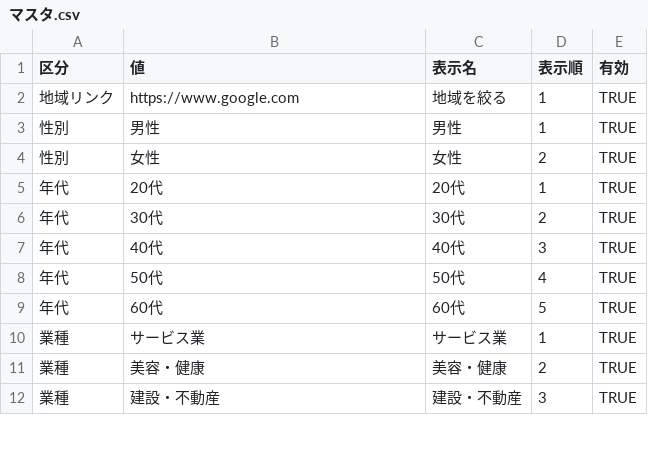
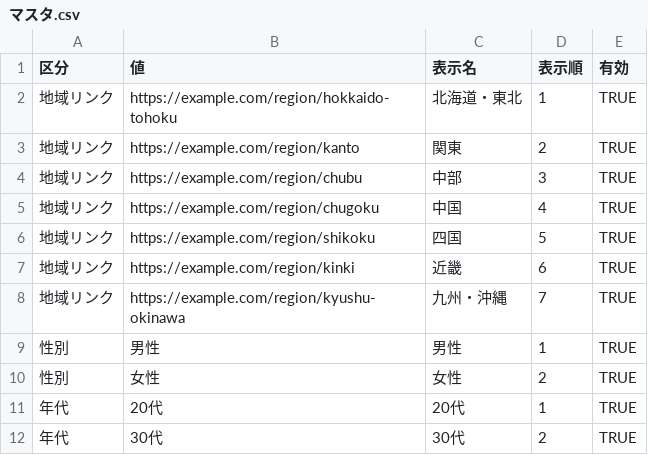
Before and after one commit to Uotani-kyokoko/apomi-development, a CSV file: data/マスタ.csv, drawn as a sheet; only a part is shown; the shorter side is filled out with more unchanged rows.

```diff
--- a/data/マスタ.csv
+++ b/data/マスタ.csv
@@ -1,3 +1,9 @@
 区分,値,表示名,表示順,有効
-地域リンク,https://www.google.com,地域を絞る,1,TRUE
+地域リンク,https://example.com/region/hokkaido-tohoku,北海道・東北,1,TRUE
+地域リンク,https://example.com/region/kanto,関東,2,TRUE
+地域リンク,https://example.com/region/chubu,中部,3,TRUE
+地域リンク,https://example.com/region/chugoku,中国,4,TRUE
+地域リンク,https://example.com/region/shikoku,四国,5,TRUE
+地域リンク,https://example.com/region/kinki,近畿,6,TRUE
+地域リンク,https://example.com/region/kyushu-okinawa,九州・沖縄,7,TRUE
 性別,男性,男性,1,TRUE
```
Also changed, not shown: 4 other files.
